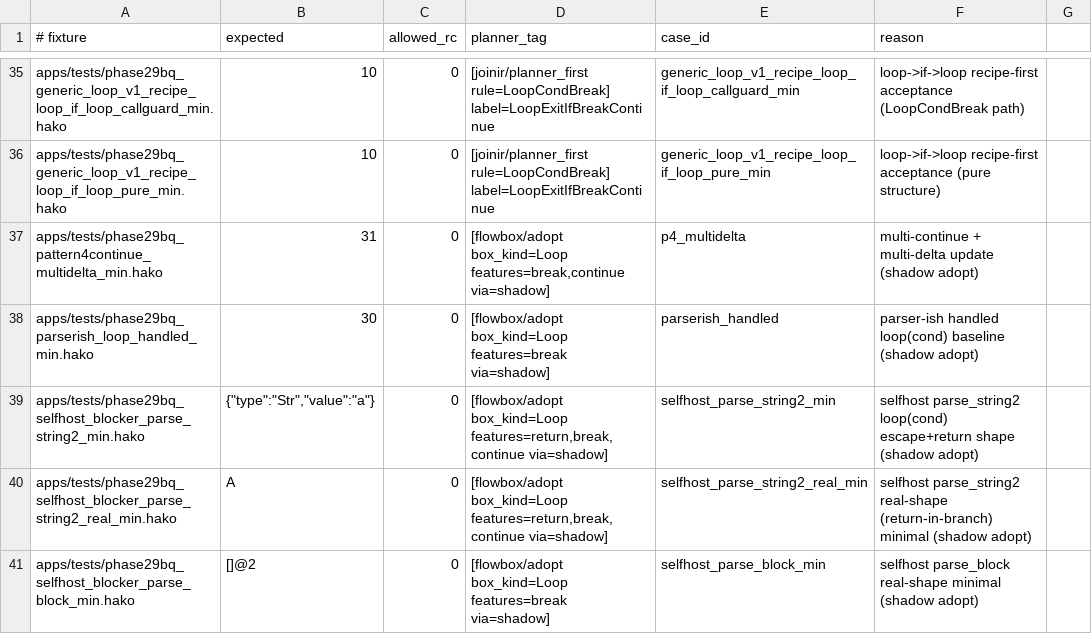
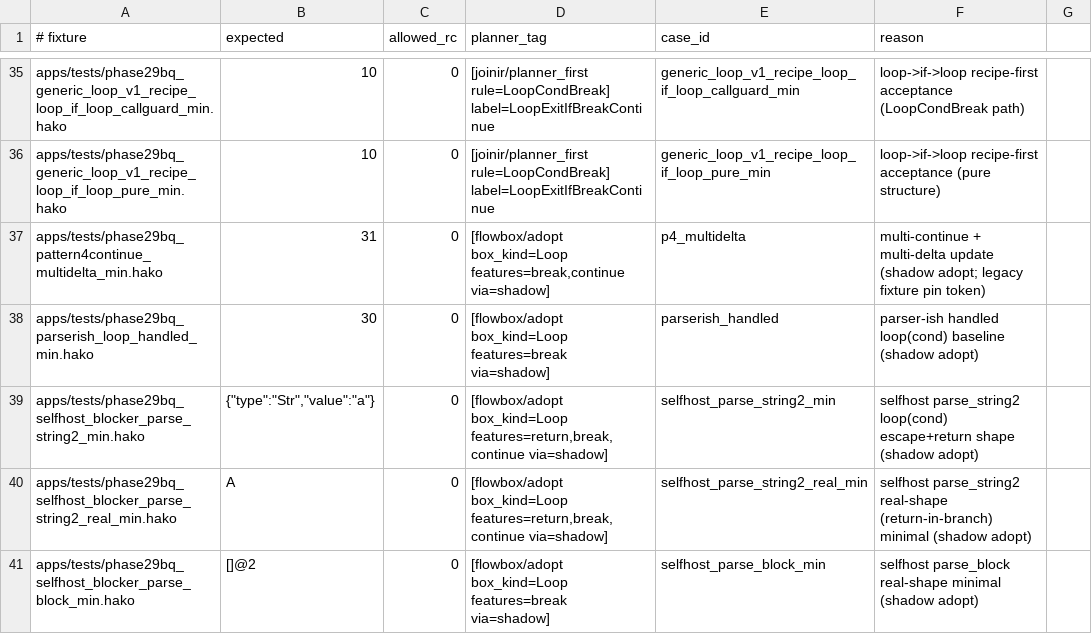
Before and after one commit to hakorune/hakorune, a TSV file: tools/smokes/v2/profiles/integration/joinir/phase29bq_fast_gate_cases.tsv, drawn as a sheet; only a part is shown, gaps mark what is left out.

```diff
--- a/tools/smokes/v2/profiles/integration/joinir/phase29bq_fast_gate_cases.tsv
+++ b/tools/smokes/v2/profiles/integration/joinir/phase29bq_fast_gate_cases.tsv
@@ -36,3 +36,3 @@ apps/tests/phase29bq_generic_loop_v1_recipe_loop_if_loop_callguard_min.hako	10	0
 apps/tests/phase29bq_generic_loop_v1_recipe_loop_if_loop_pure_min.hako	10	0	[joinir/planner_first rule=LoopCondBreak] label=LoopExitIfBreakContinue	generic_loop_v1_recipe_loop_if_loop_pure_min	loop->if->loop recipe-first acceptance (pure structure)
-apps/tests/phase29bq_pattern4continue_multidelta_min.hako	31	0	[flowbox/adopt box_kind=Loop features=break,continue via=shadow]	p4_multidelta	multi-continue + multi-delta update (shadow adopt)
+apps/tests/phase29bq_pattern4continue_multidelta_min.hako	31	0	[flowbox/adopt box_kind=Loop features=break,continue via=shadow]	p4_multidelta	multi-continue + multi-delta update (shadow adopt; legacy fixture pin token)
 apps/tests/phase29bq_parserish_loop_handled_min.hako	30	0	[flowbox/adopt box_kind=Loop features=break via=shadow]	parserish_handled	parser-ish handled loop(cond) baseline (shadow adopt)
```
Also changed, not shown: tools/smokes/v2/profiles/integration/joinir/planner_required_cases.tsv, tools/smokes/v2/profiles/integration/selfhost/planner_required_selfhost_subset.tsv, 2 other files.
